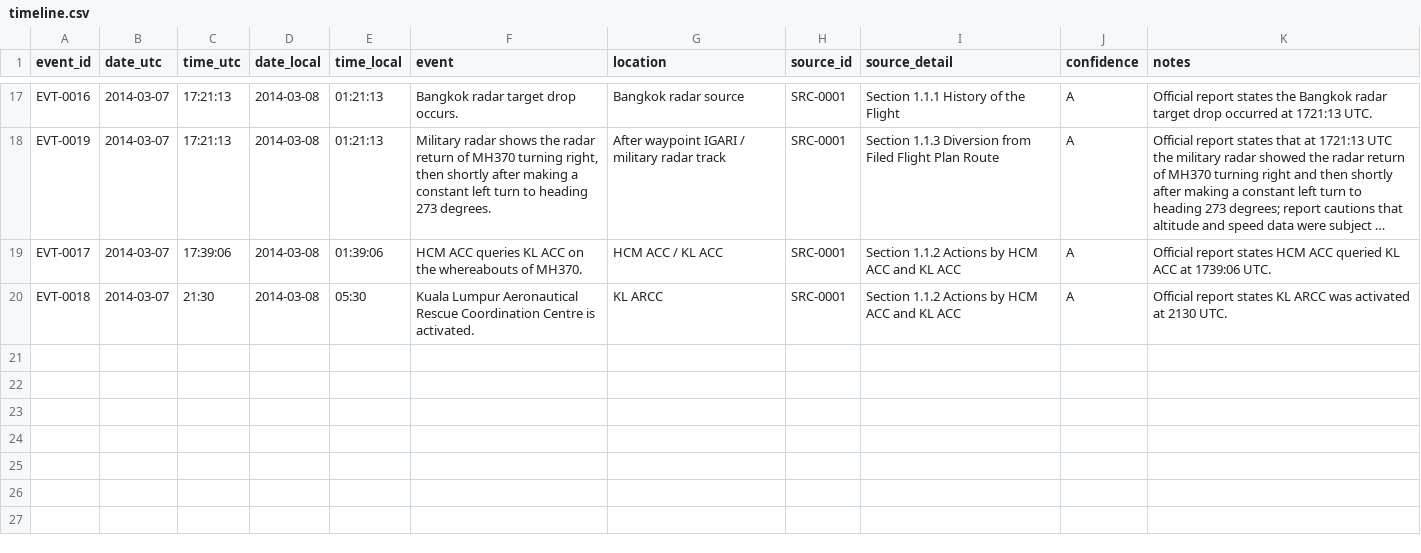
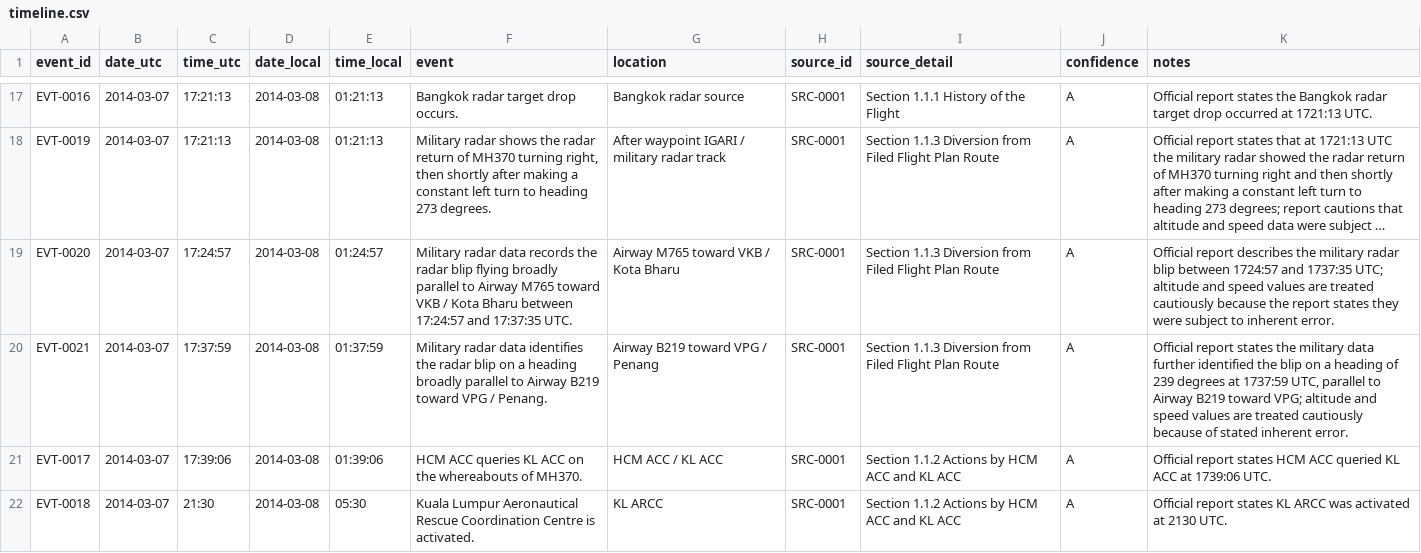
Before and after one commit to Thwantac/MH370-Interactive-Technical-Atlas, a CSV file: data/timeline.csv, drawn as a sheet; only a part is shown, gaps mark what is left out; long unchanged cells end in …; the diff names each change by its address in the sheet, - before the commit and + after, or states it on an @@ line.

Commit message:
Add military radar track events toward Kota Bharu and Penang

```diff
--- a/data/timeline.csv
+++ b/data/timeline.csv
+row 19: EVT-0020 | 2014-03-07 | 17:24:57 | 2014-03-08 | 01:24:57 | Military radar data records the radar blip flying broadly parallel to Airway M765 toward VKB / Kota Bharu between 17:24:57 and 17:37:35 UTC. | Airway M765 toward VKB / Kota Bharu | SRC-0001 | Section 1.1.3 Diversion from Filed Flight Plan Route | A | Official report describes the military radar blip between 1724:57 and 1737:35 UTC; altitude and speed values are treated cautiously because the report states they were subject to inherent error.
+row 20: EVT-0021 | 2014-03-07 | 17:37:59 | 2014-03-08 | 01:37:59 | Military radar data identifies the radar blip on a heading broadly parallel to Airway B219 toward VPG / Penang. | Airway B219 toward VPG / Penang | SRC-0001 | Section 1.1.3 Diversion from Filed Flight Plan Route | A | Official report states the military data further identified the blip on a heading of 239 degrees at 1737:59 UTC, parallel to Airway B219 toward VPG; altitude and speed values are treated cautiously because of stated inherent error.
```
